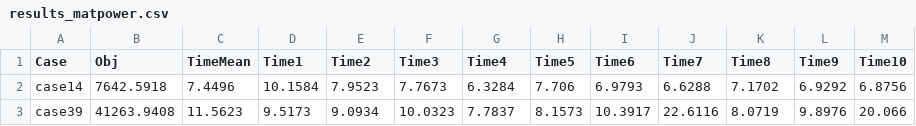
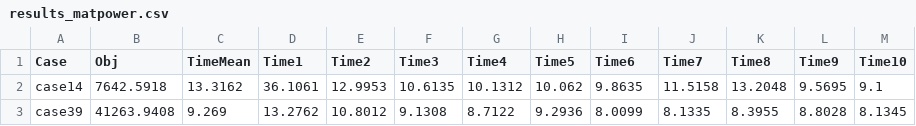
Before and after one commit to CURENT/demo, a CSV file: demo/ams_benchmark/results/results_matpower.csv, drawn as a sheet; only a part is shown; the diff covers the shown part only.

Commit message:
Rerun matpower bench_opf

```diff
--- a/demo/ams_benchmark/results/results_matpower.csv
+++ b/demo/ams_benchmark/results/results_matpower.csv
@@ -1,3 +1,3 @@
 Case,Obj,TimeMean,Time1,Time2,Time3,Time4,Time5,Time6,Time7,Time8,Time9,Time10
-case14,7642.5918,7.4496,10.1584,7.9523,7.7673,6.3284,7.706,6.9793,6.6288,7.1702,6.9292,6.8756
-case39,41263.9408,11.5623,9.5173,9.0934,10.0323,7.7837,8.1573,10.3917,22.6116,8.0719,9.8976,20.066
+case14,7642.5918,13.3162,36.1061,12.9953,10.6135,10.1312,10.062,9.8635,11.5158,13.2048,9.5695,9.1
+case39,41263.9408,9.269,13.2762,10.8012,9.1308,8.7122,9.2936,8.0099,8.1335,8.3955,8.8028,8.1345
```
Also changed, not shown: 113 edited cells elsewhere in this file, 1 other file.
